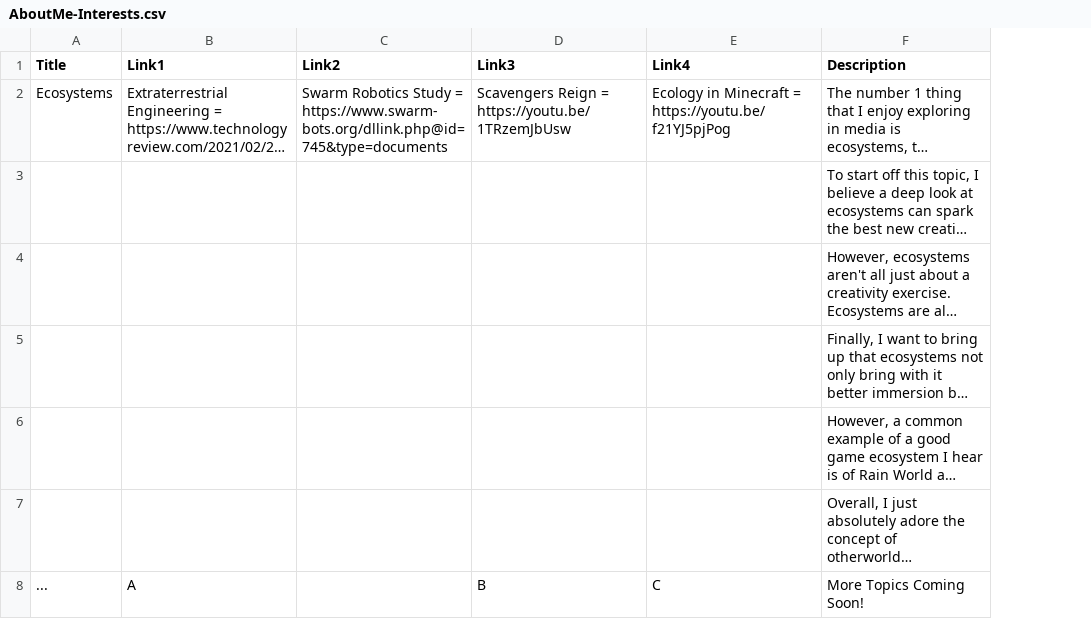
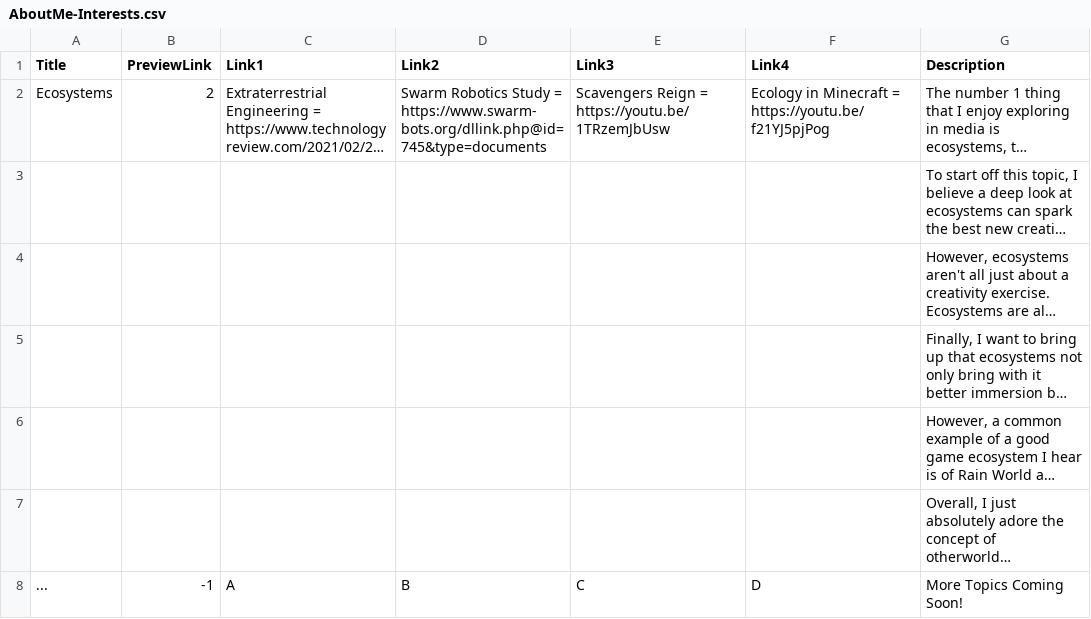
Before and after one commit to RedstoneEngine/RedstoneEngine.github.io, a CSV file: assets/details/AboutMe-Interests.csv, drawn as a sheet; long unchanged cells end in …; addresses are those after the commit; the diff names each change by its address in the sheet, - before the commit and + after, or states it on an @@ line.

```diff
--- a/assets/details/AboutMe-Interests.csv
+++ b/assets/details/AboutMe-Interests.csv
+column B (PreviewLink), rows 2-8: 2 |  |  |  |  |  | -1
-D8 (Link2): (empty)
+D8 (Link2): B
-E8 (Link3): B
+E8 (Link3): C
-F8 (Link4): C
+F8 (Link4): D
```
Also changed, not shown: 6 other files.
